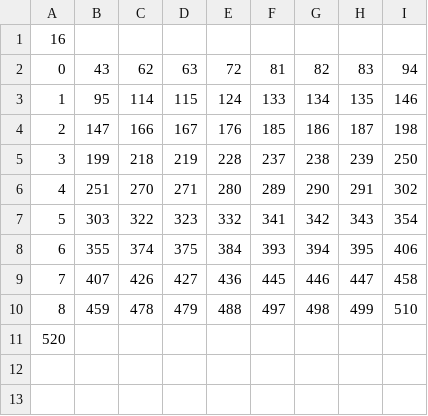
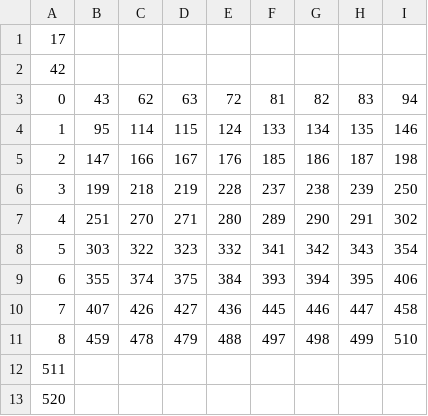
Before and after one commit to MRLMRML/CNNoCaXiM-WS, a CSV file: CNNoCaXiM-WS/Record/TimingRecord.csv, drawn as a sheet.

```diff
--- a/CNNoCaXiM-WS/Record/TimingRecord.csv
+++ b/CNNoCaXiM-WS/Record/TimingRecord.csv
@@ -1,2 +1,3 @@
-16,
+17,
+42,
 0,43,62,63,72,81,82,83,94,
@@ -10,2 +11,3 @@
 8,459,478,479,488,497,498,499,510,
+511,
 520,
```
Also changed, not shown: 6 other files.
